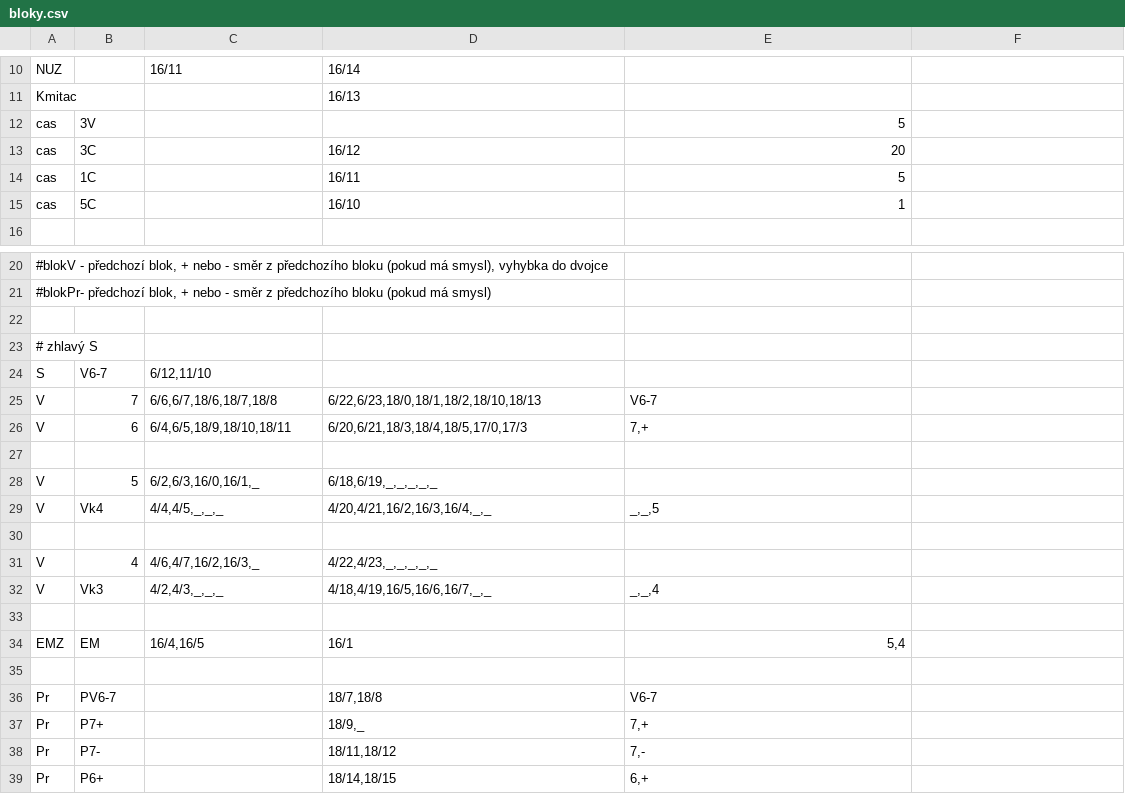
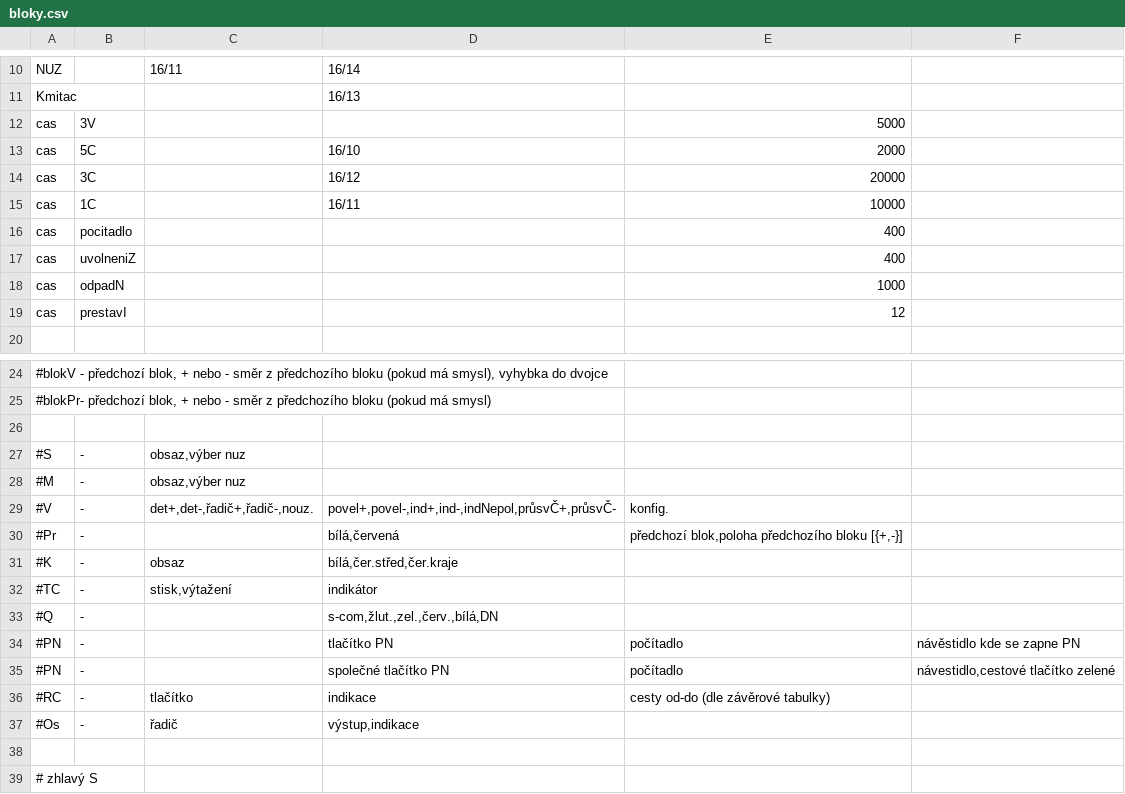
Before and after one commit to petrilakm/rzz71, a CSV file: config/hajnáčka/bloky.csv, drawn as a sheet; only a part is shown, gaps mark what is left out; the shorter side is filled out with more unchanged rows; removed rows and columns are numbered as before the commit, all else as after; the diff names each change by its address in the sheet, - before the commit and + after, or states it on an @@ line.

Commit message:
rušení cest a časové soubory
- cesty se ruší časovým souborem
- délka trvaní je dle konfigurace
- možnost nastavit i jiné časy
- zpožděný odpad návěstního relé
- nastavitelný impuls pro počítadlo
- nastavitelný přestavný proud pro ampérmetr
- nastavitelný simulavaný chod přestavníku

- cesty mají zadaný úsek před návestidlem
- na LCD se zobrazují všechny časové soubory
- přepracovaná logika PN, již funguje nerušení cesty
- kmitač se určuje i pro předzvěst
- cesta může být postavená, ale bez povolující návěsti

```diff
--- a/config/hajnáčka/bloky.csv
+++ b/config/hajnáčka/bloky.csv
-E12: 5
+E12: 5000
+row 13: cas | 5C |  | 16/10 | 2000
-E14: 20
+E14: 20000
-E15: 5
+E15: 10000
-row 15: cas | 5C |  | 16/10 | 1
+row 16: cas | pocitadlo |  |  | 400
+row 17: cas | uvolneniZ |  |  | 400
+row 18: cas | odpadN |  |  | 1000
+row 19: cas | prestavI |  |  | 12
+row 26: (empty)
+row 27: #S | - | obsaz,výber nuz
+row 28: #M | - | obsaz,výber nuz
+row 29: #V | - | det+,det-,řadič+,řadič-,nouz. | povel+,povel-,ind+,ind-,indNepol,průsvČ+,průsvČ- | konfig.
+row 30: #Pr | - |  | bílá,červená | předchozí blok,poloha předchozího bloku [{+,-}]
+row 31: #K | - | obsaz | bílá,čer.střed,čer.kraje
+row 32: #TC | - | stisk,výtažení | indikátor
+row 33: #Q | - |  | s-com,žlut.,zel.,červ.,bílá,DN
+row 34: #PN | - |  | tlačítko PN | počítadlo | návěstidlo kde se zapne PN
+row 35: #PN | - |  | společné tlačítko PN | počítadlo | návestidlo,cestové tlačítko zelené
+row 36: #RC | - | tlačítko | indikace | cesty od-do (dle závěrové tabulky)
+row 37: #Os | - | řadič | výstup,indikace
```
Also changed, not shown: config/hajnáčka/cesty.csv, config/hajnáčka/gui.csv, 17 other files.
